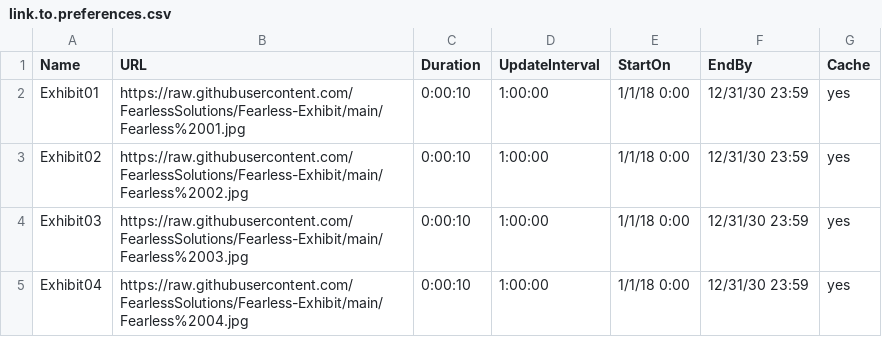
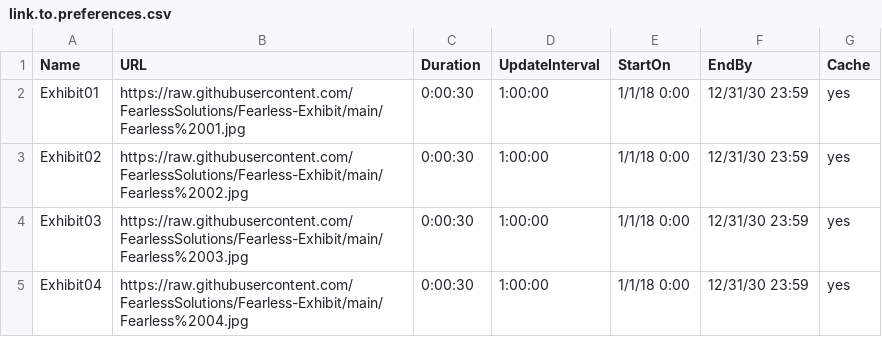
Before and after one commit to FearlessSolutions/Fearless-Exhibit, a CSV file: link.to.preferences.csv, drawn as a sheet.

Commit message:
Update link.to.preferences.csv

```diff
--- a/link.to.preferences.csv
+++ b/link.to.preferences.csv
@@ -1,5 +1,5 @@
 Name,URL,Duration,UpdateInterval,StartOn,EndBy,Cache
-Exhibit01,https://raw.githubusercontent.com/FearlessSolutions/Fearless-Exhibit/main/Fearless%2001.jpg,0:00:10,1:00:00,1/1/18 0:00,12/31/30 23:59,yes
-Exhibit02,https://raw.githubusercontent.com/FearlessSolutions/Fearless-Exhibit/main/Fearless%2002.jpg,0:00:10,1:00:00,1/1/18 0:00,12/31/30 23:59,yes
-Exhibit03,https://raw.githubusercontent.com/FearlessSolutions/Fearless-Exhibit/main/Fearless%2003.jpg,0:00:10,1:00:00,1/1/18 0:00,12/31/30 23:59,yes
-Exhibit04,https://raw.githubusercontent.com/FearlessSolutions/Fearless-Exhibit/main/Fearless%2004.jpg,0:00:10,1:00:00,1/1/18 0:00,12/31/30 23:59,yes
+Exhibit01,https://raw.githubusercontent.com/FearlessSolutions/Fearless-Exhibit/main/Fearless%2001.jpg,0:00:30,1:00:00,1/1/18 0:00,12/31/30 23:59,yes
+Exhibit02,https://raw.githubusercontent.com/FearlessSolutions/Fearless-Exhibit/main/Fearless%2002.jpg,0:00:30,1:00:00,1/1/18 0:00,12/31/30 23:59,yes
+Exhibit03,https://raw.githubusercontent.com/FearlessSolutions/Fearless-Exhibit/main/Fearless%2003.jpg,0:00:30,1:00:00,1/1/18 0:00,12/31/30 23:59,yes
+Exhibit04,https://raw.githubusercontent.com/FearlessSolutions/Fearless-Exhibit/main/Fearless%2004.jpg,0:00:30,1:00:00,1/1/18 0:00,12/31/30 23:59,yes
```
